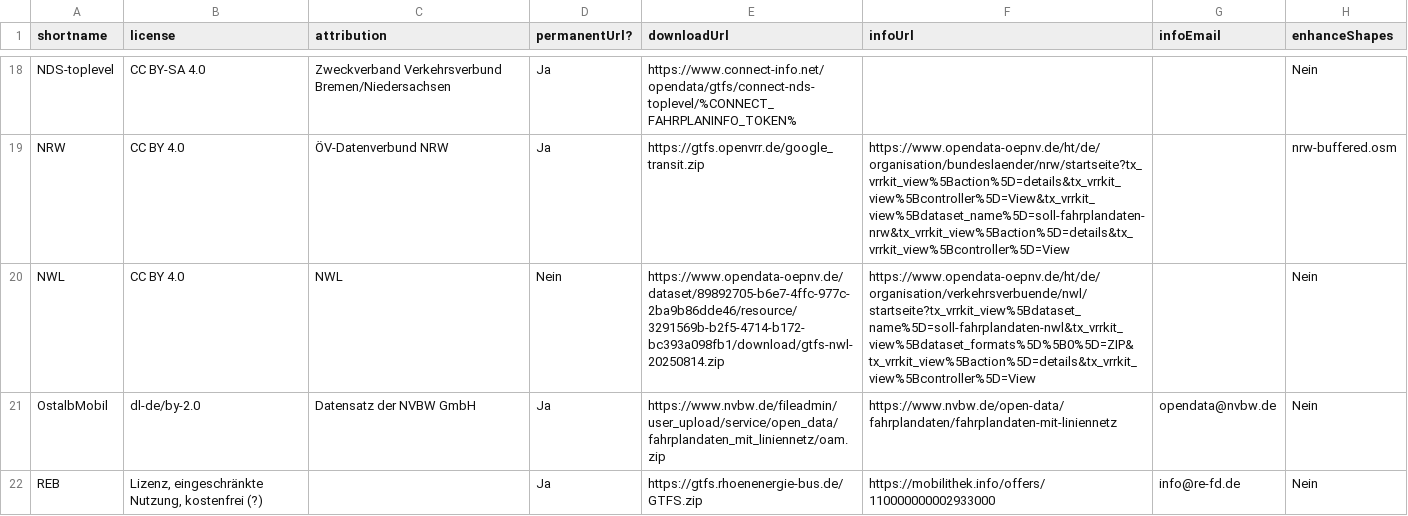
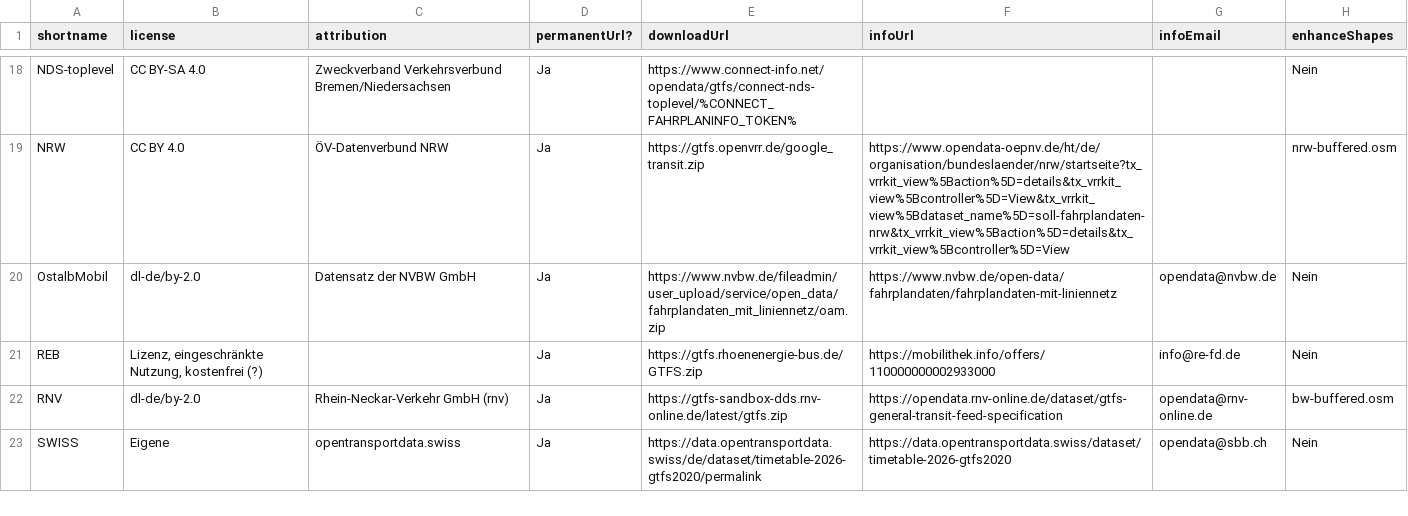
Before and after one commit to mfdz/gtfs-hub, a CSV file: config/gtfs-feeds.csv, drawn as a sheet; only a part is shown, gaps mark what is left out; the shorter side is filled out with more unchanged rows.

Commit message:
chore: temporarilly disable NWL
see https://github.com/mfdz/GTFS-Issues/issues/289

```diff
--- a/config/gtfs-feeds.csv
+++ b/config/gtfs-feeds.csv
@@ -19,3 +19,2 @@ NDS-toplevel;CC BY-SA 4.0;Zweckverband Verkehrsverbund Bremen/Niedersachsen;Ja;h
 NRW;CC BY 4.0;ÖV-Datenverbund NRW;Ja;https://gtfs.openvrr.de/google_transit.zip;https://www.opendata-oepnv.de/ht/de/organisation/bundeslaender/nrw/startseite?tx_vrrkit_view%5Baction%5D=details&tx_vrrkit_view%5Bcontroller%5D=View&tx_vrrkit_view%5Bdataset_name%5D=soll-fahrplandaten-nrw&tx_vrrkit_view%5Baction%5D=details&tx_vrrkit_view%5Bcontroller%5D=View;;nrw-buffered.osm
-NWL;CC BY 4.0;NWL;Nein;https://www.opendata-oepnv.de/dataset/89892705-b6e7-4ffc-977c-2ba9b86dde46/resource/3291569b-b2f5-4714-b172-bc393a098fb1/download/gtfs-nwl-20250814.zip;https://www.opendata-oepnv.de/ht/de/organisation/verkehrsverbuende/nwl/startseite?tx_vrrkit_view%5Bdataset_name%5D=soll-fahrplandaten-nwl&tx_vrrkit_view%5Bdataset_formats%5D%5B0%5D=ZIP&tx_vrrkit_view%5Baction%5D=details&tx_vrrkit_view%5Bcontroller%5D=View;;Nein
 OstalbMobil;dl-de/by-2.0;Datensatz der NVBW GmbH;Ja;https://www.nvbw.de/fileadmin/user_upload/service/open_data/fahrplandaten_mit_liniennetz/oam.zip;https://www.nvbw.de/open-data/fahrplandaten/fahrplandaten-mit-liniennetz;opendata@nvbw.de;Nein
```
